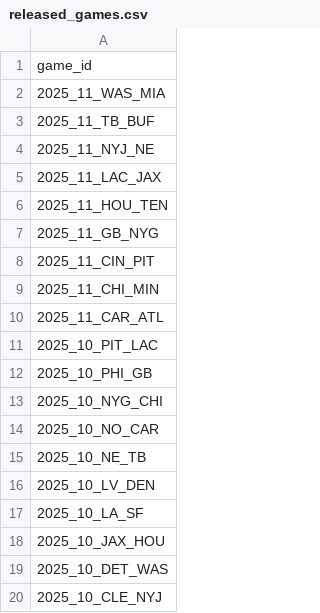
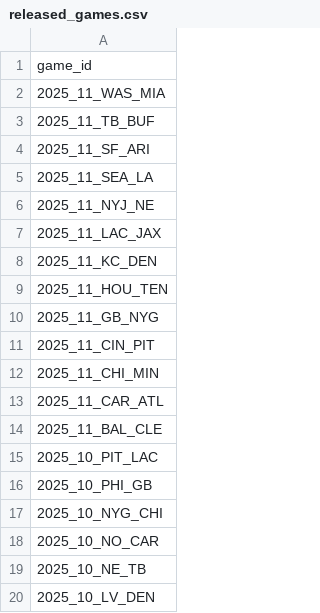
Before and after one commit to nflverse/nflverse-pbp-internal, a CSV file: released_games.csv, drawn as a sheet; only a part is shown; the shorter side is filled out with more unchanged rows.

```diff
--- a/released_games.csv
+++ b/released_games.csv
@@ -3,4 +3,7 @@ game_id
 2025_11_TB_BUF
+2025_11_SF_ARI
+2025_11_SEA_LA
 2025_11_NYJ_NE
 2025_11_LAC_JAX
+2025_11_KC_DEN
 2025_11_HOU_TEN
@@ -10,2 +13,3 @@ game_id
 2025_11_CAR_ATL
+2025_11_BAL_CLE
 2025_10_PIT_LAC
```
